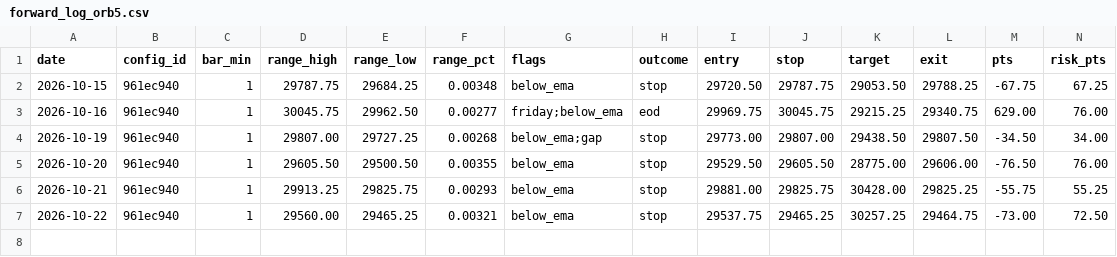
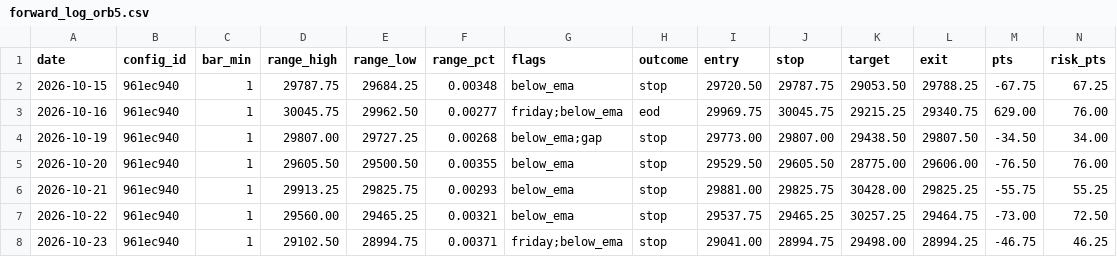
Before and after one commit to jlee056/orb-bot, a CSV file: forward/forward_log_orb5.csv, drawn as a sheet; only a part is shown; rows hold the shown columns only; the diff names each change by its address in the sheet, - before the commit and + after, or states it on an @@ line.

```diff
--- a/forward/forward_log_orb5.csv
+++ b/forward/forward_log_orb5.csv
+row 8: 2026-10-23 | 961ec940 | 1 | 29102.50 | 28994.75 | 0.00371 | friday;below_ema | stop | 29041.00 | 28994.75 | 29498.00 | 28994.25 | -46.75 | 46.25
```
Also changed, not shown: forward/forward_log.csv, forward/forward_log_both60.csv, 2 other files.
